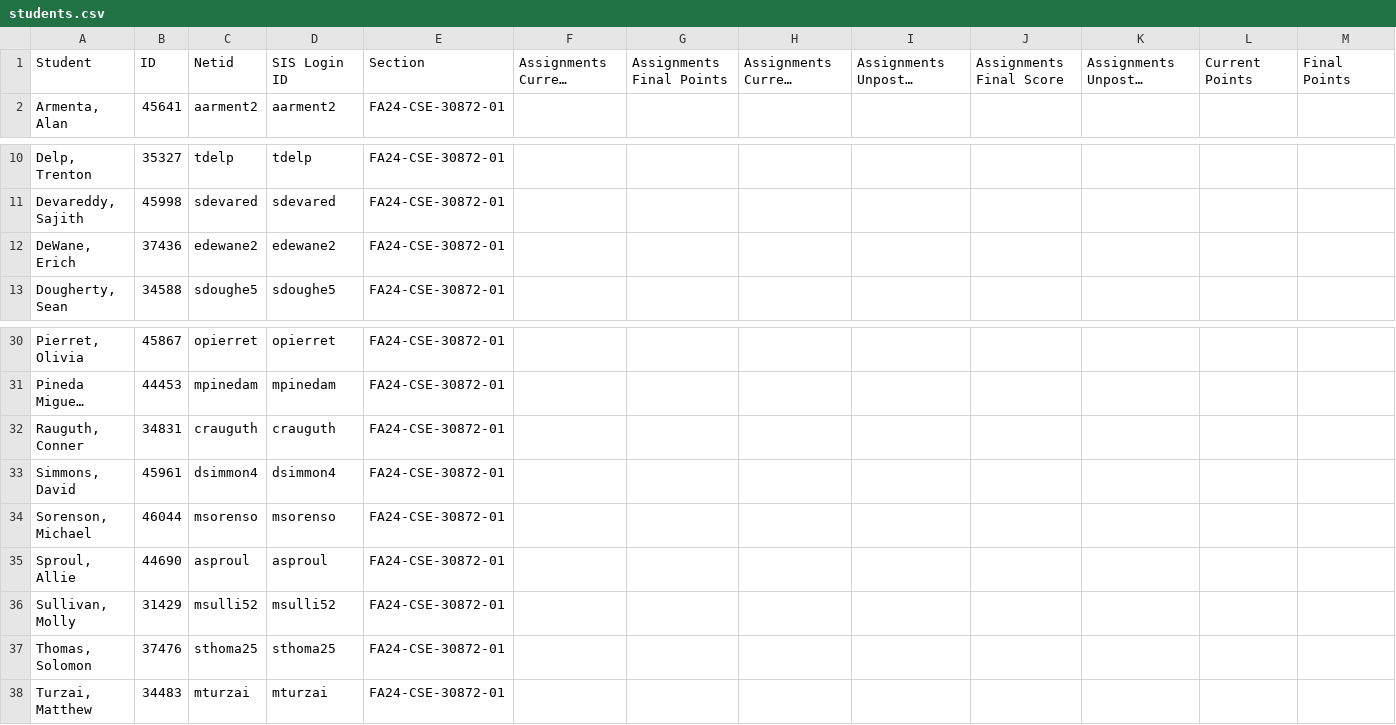
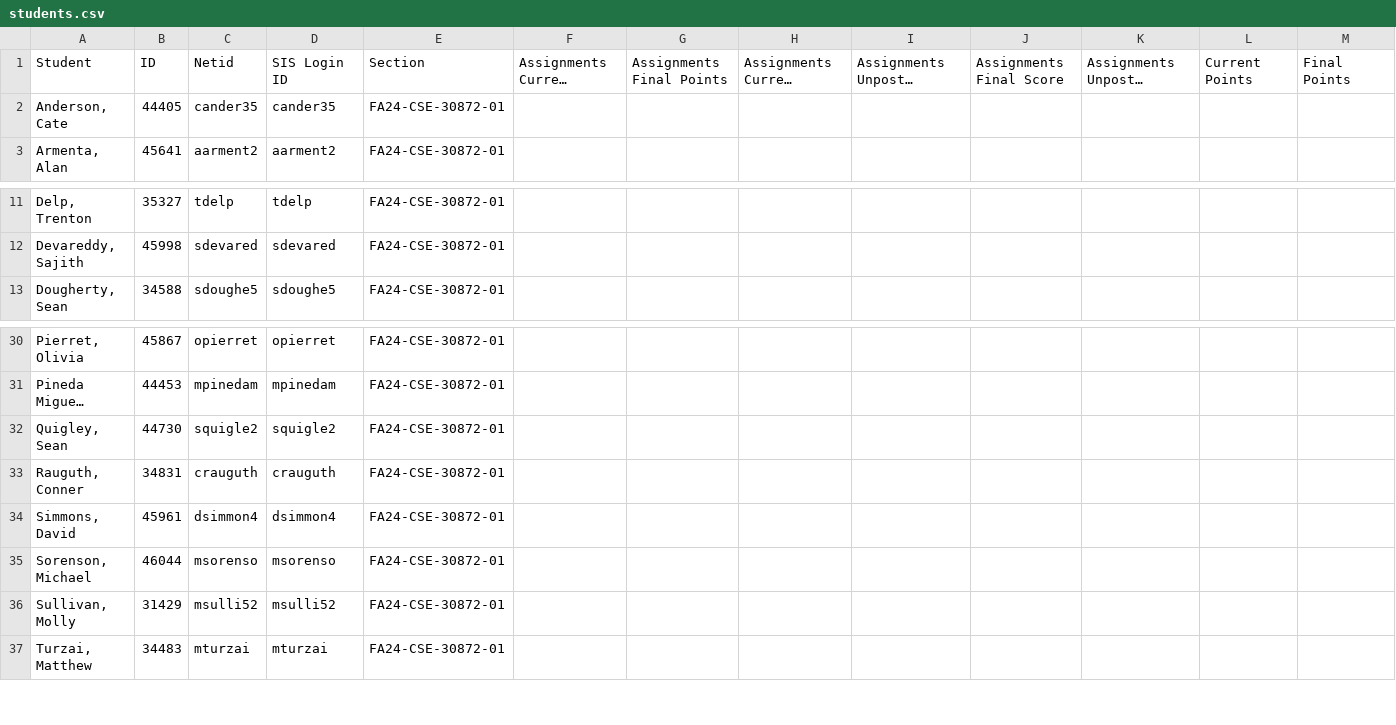
Before and after one commit to nd-cse-30872-fa24/nd-cse-30872-fa24.github.io, a CSV file: static/csv/students.csv, drawn as a sheet; only a part is shown, gaps mark what is left out; long unchanged cells end in …; removed rows and columns are numbered as before the commit, all else as after; rows hold the shown columns only; the diff names each change by its address in the sheet, - before the commit and + after, or states it on an @@ line.

Commit message:
Updating students and TA assignments

```diff
--- a/static/csv/students.csv
+++ b/static/csv/students.csv
+row 2: Anderson, Cate | 44405 | cander35 | cander35 | FA24-CSE-30872-01
-row 12: DeWane, Erich | 37436 | edewane2 | edewane2 | FA24-CSE-30872-01
+row 32: Quigley, Sean | 44730 | squigle2 | squigle2 | FA24-CSE-30872-01
-row 35: Sproul, Allie | 44690 | asproul | asproul | FA24-CSE-30872-01
-row 37: Thomas, Solomon | 37476 | sthoma25 | sthoma25 | FA24-CSE-30872-01
```
Also changed, not shown: 10 other files.
